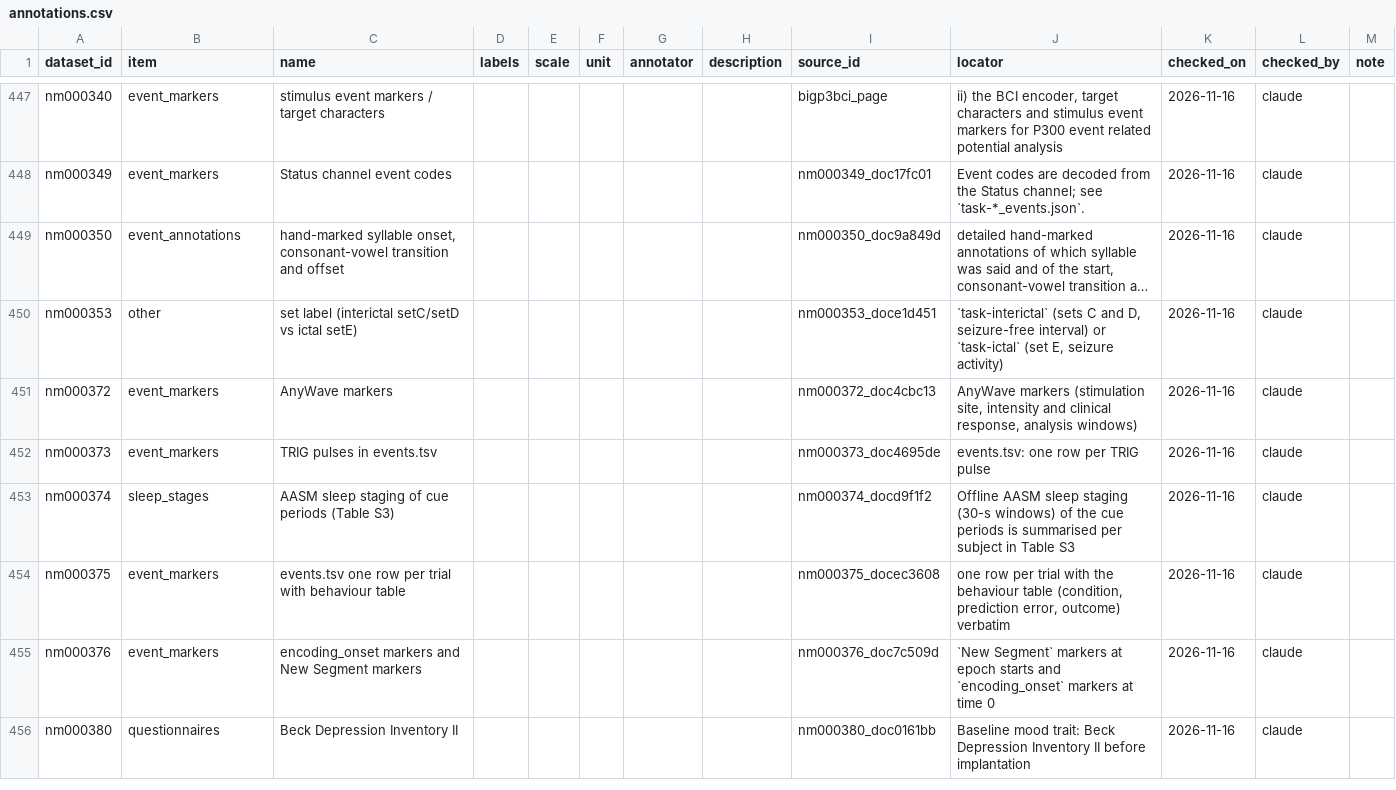
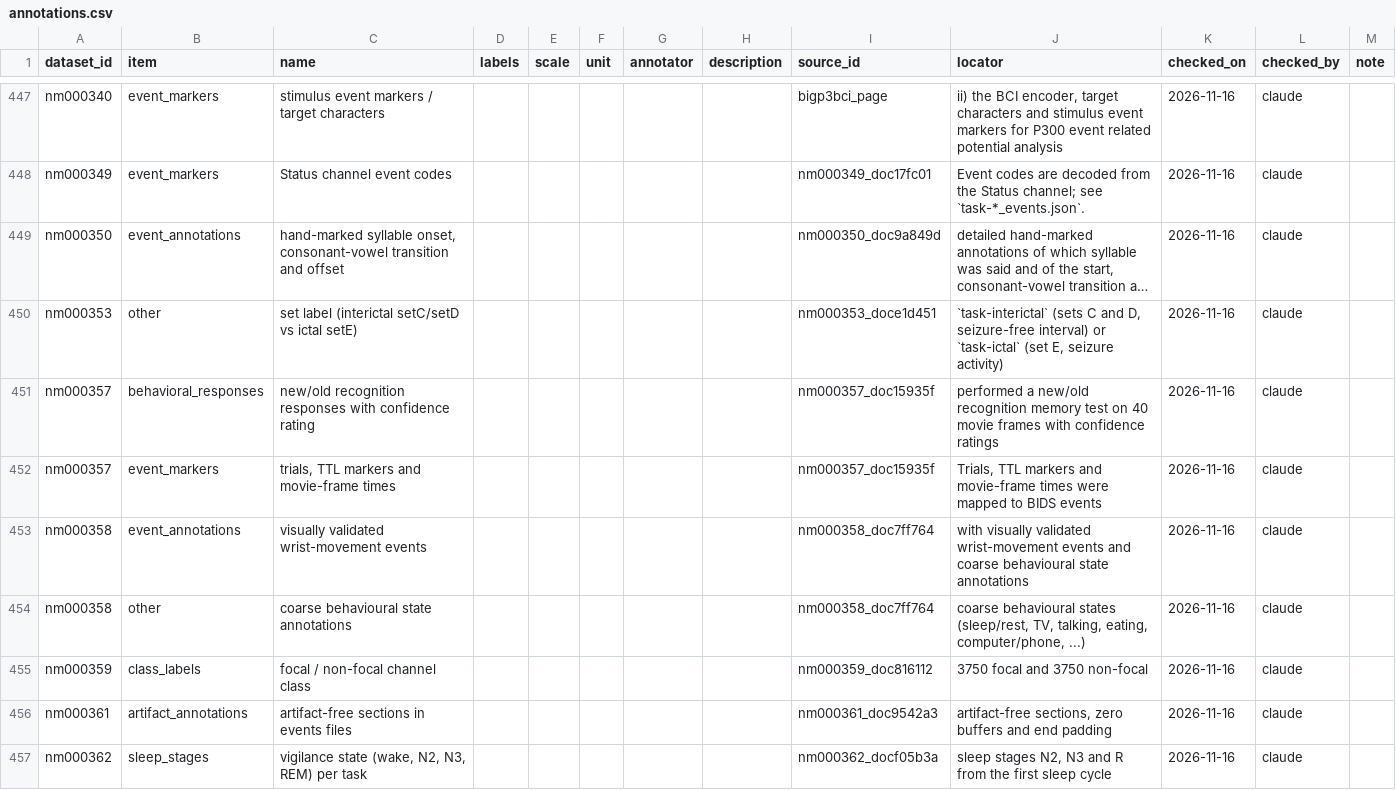
Before and after one commit to itoten/eeg_dataset_db, a CSV file: data/annotations.csv, drawn as a sheet; only a part is shown, gaps mark what is left out; the shorter side is filled out with more unchanged rows; long unchanged cells end in …; the diff covers the shown part only; the diff names each change by its address in the sheet, - before the commit and + after, or states it on an @@ line.

```diff
--- a/data/annotations.csv
+++ b/data/annotations.csv
+row 451: nm000357 | behavioral_responses | new/old recognition responses with confidence rating |  |  |  |  |  | nm000357_doc15935f | performed a new/old recognition memory test on 40 movie frames with confidence ratings | 2026-11-16 | claude
+row 452: nm000357 | event_markers | trials, TTL markers and movie-frame times |  |  |  |  |  | nm000357_doc15935f | Trials, TTL markers and movie-frame times were mapped to BIDS events | 2026-11-16 | claude
+row 453: nm000358 | event_annotations | visually validated wrist-movement events |  |  |  |  |  | nm000358_doc7ff764 | with visually validated wrist-movement events and coarse behavioural state annotations | 2026-11-16 | claude
+row 454: nm000358 | other | coarse behavioural state annotations |  |  |  |  |  | nm000358_doc7ff764 | coarse behavioural states (sleep/rest, TV, talking, eating, computer/phone, ...) | 2026-11-16 | claude
+row 455: nm000359 | class_labels | focal / non-focal channel class |  |  |  |  |  | nm000359_doc816112 | 3750 focal and 3750 non-focal | 2026-11-16 | claude
+row 456: nm000361 | artifact_annotations | artifact-free sections in events files |  |  |  |  |  | nm000361_doc9542a3 | artifact-free sections, zero buffers and end padding | 2026-11-16 | claude
+row 457: nm000362 | sleep_stages | vigilance state (wake, N2, N3, REM) per task |  |  |  |  |  | nm000362_docf05b3a | sleep stages N2, N3 and R from the first sleep cycle | 2026-11-16 | claude
```
Also changed, not shown: 6 added rows elsewhere in this file, data/acquisition_setups.csv, data/dataset_sources.csv, 11 other files.
